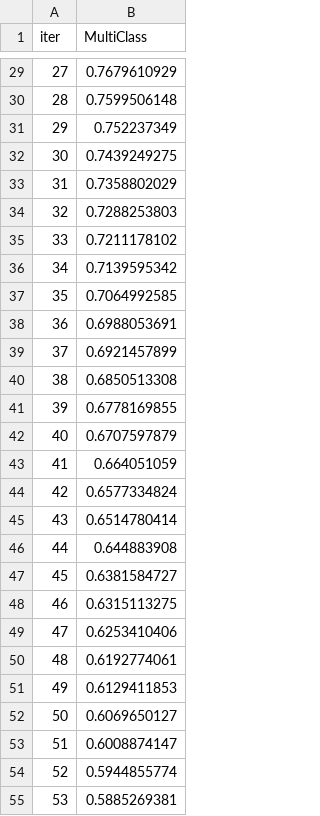
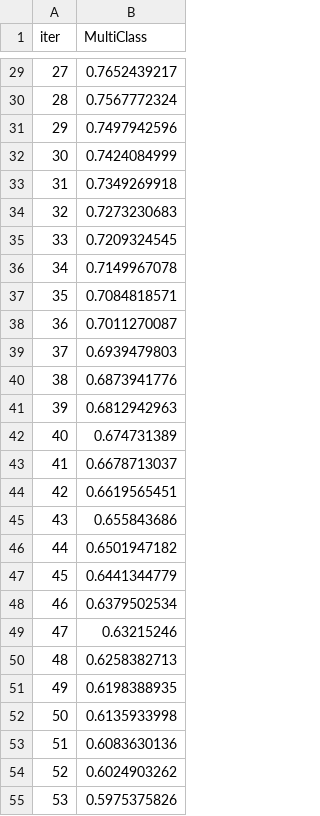
Before and after one commit to alexandermyrup/premier_league_predictions, a TSV file: catboost_info/learn_error.tsv, drawn as a sheet; only a part is shown, gaps mark what is left out; the diff covers the shown part only.

```diff
--- a/catboost_info/learn_error.tsv
+++ b/catboost_info/learn_error.tsv
@@ -29,27 +29,27 @@ iter	MultiClass
-27	0.7679610929
-28	0.7599506148
-29	0.752237349
-30	0.7439249275
-31	0.7358802029
-32	0.7288253803
-33	0.7211178102
-34	0.7139595342
-35	0.7064992585
-36	0.6988053691
-37	0.6921457899
-38	0.6850513308
-39	0.6778169855
-40	0.6707597879
-41	0.664051059
-42	0.6577334824
-43	0.6514780414
-44	0.644883908
-45	0.6381584727
-46	0.6315113275
-47	0.6253410406
-48	0.6192774061
-49	0.6129411853
-50	0.6069650127
-51	0.6008874147
-52	0.5944855774
-53	0.5885269381
+27	0.7652439217
+28	0.7567772324
+29	0.7497942596
+30	0.7424084999
+31	0.7349269918
+32	0.7273230683
+33	0.7209324545
+34	0.7149967078
+35	0.7084818571
+36	0.7011270087
+37	0.6939479803
+38	0.6873941776
+39	0.6812942963
+40	0.674731389
+41	0.6678713037
+42	0.6619565451
+43	0.655843686
+44	0.6501947182
+45	0.6441344779
+46	0.6379502534
+47	0.63215246
+48	0.6258382713
+49	0.6198388935
+50	0.6135933998
+51	0.6083630136
+52	0.6024903262
+53	0.5975375826
```
Also changed, not shown: 156 edited cells elsewhere in this file, Data/model_metrics.csv, catboost_info/time_left.tsv, 11 other files.
